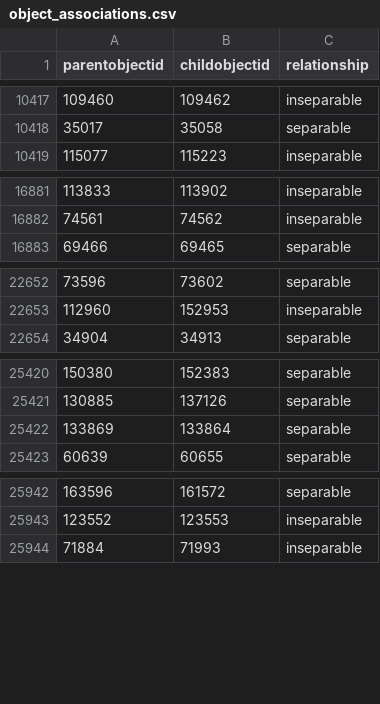
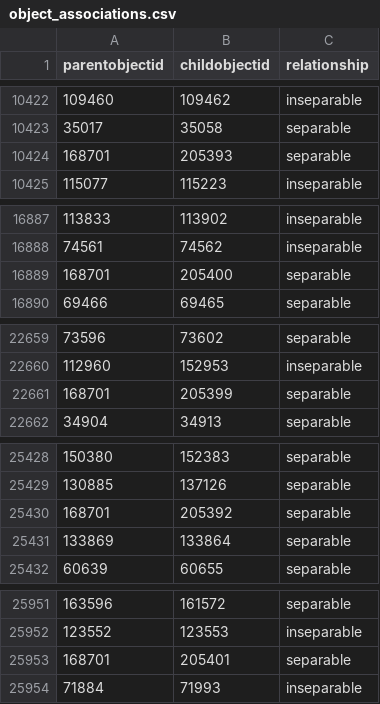
Before and after one commit to isabellajanderson/NGA_Open_Data, a CSV file: data/object_associations.csv, drawn as a sheet; only a part is shown, gaps mark what is left out; the diff covers the shown part only; the diff names each change by its address in the sheet, - before the commit and + after, or states it on an @@ line.

```diff
--- a/data/object_associations.csv
+++ b/data/object_associations.csv
+row 10424: 168701 | 205393 | separable
+row 16889: 168701 | 205400 | separable
+row 22661: 168701 | 205399 | separable
+row 25430: 168701 | 205392 | separable
+row 25953: 168701 | 205401 | separable
```
Also changed, not shown: 7 added rows elsewhere in this file, data/objects_historical_data.csv, data/preferred_locations.csv, 2 other files.
